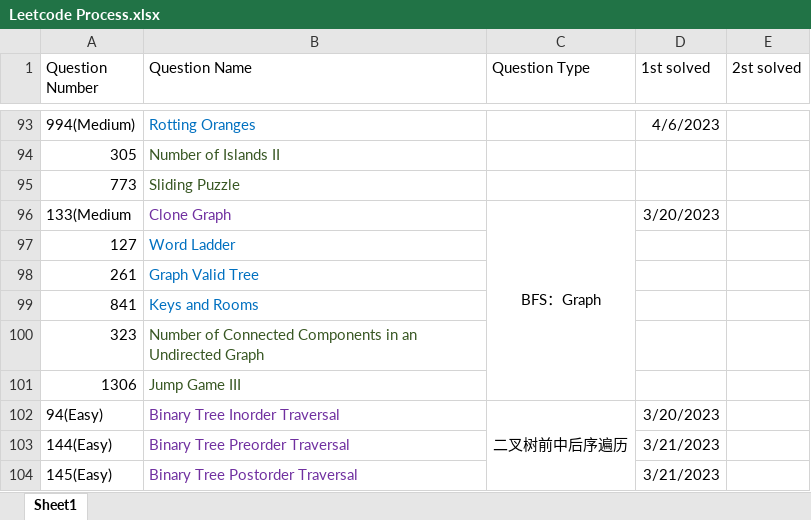
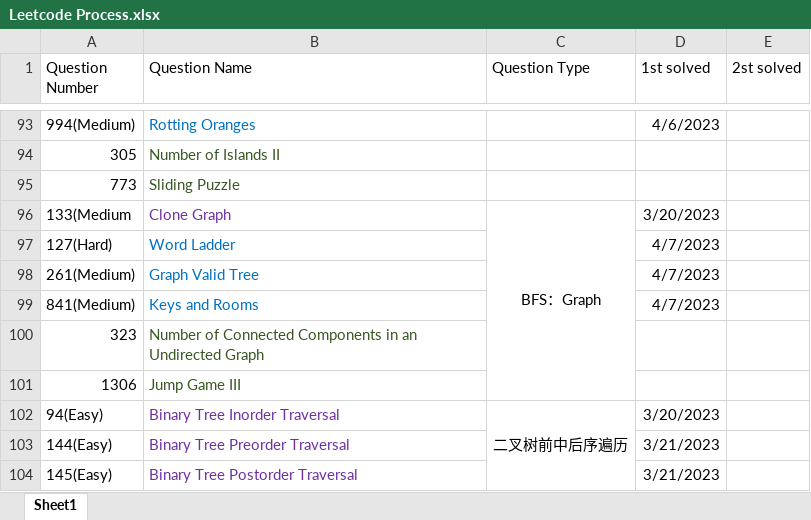
Before and after one commit to calebhuangsea/Leetcode, an Excel workbook: Leetcode Process.xlsx, sheet Sheet1, drawn as a sheet; only a part is shown, gaps mark what is left out; values as stored, in another font and other column widths than the file's, no borders; removed rows and columns are numbered as before the commit, all else as after; the diff names each change by its address in the sheet, - before the commit and + after, or states it on an @@ line.

```diff
--- a/Leetcode Process.xlsx (sheet Sheet1)
+++ b/Leetcode Process.xlsx (sheet Sheet1)
-row 97: 127 | Word Ladder
-row 98: 261 | Graph Valid Tree
-row 99: 841 | Keys and Rooms
+row 97: 127(Hard) | Word Ladder |  | 4/7/2023
+row 98: 261(Medium) | Graph Valid Tree |  | 4/7/2023
+row 99: 841(Medium) | Keys and Rooms |  | 4/7/2023
```
Also changed, not shown: 9 other files.
